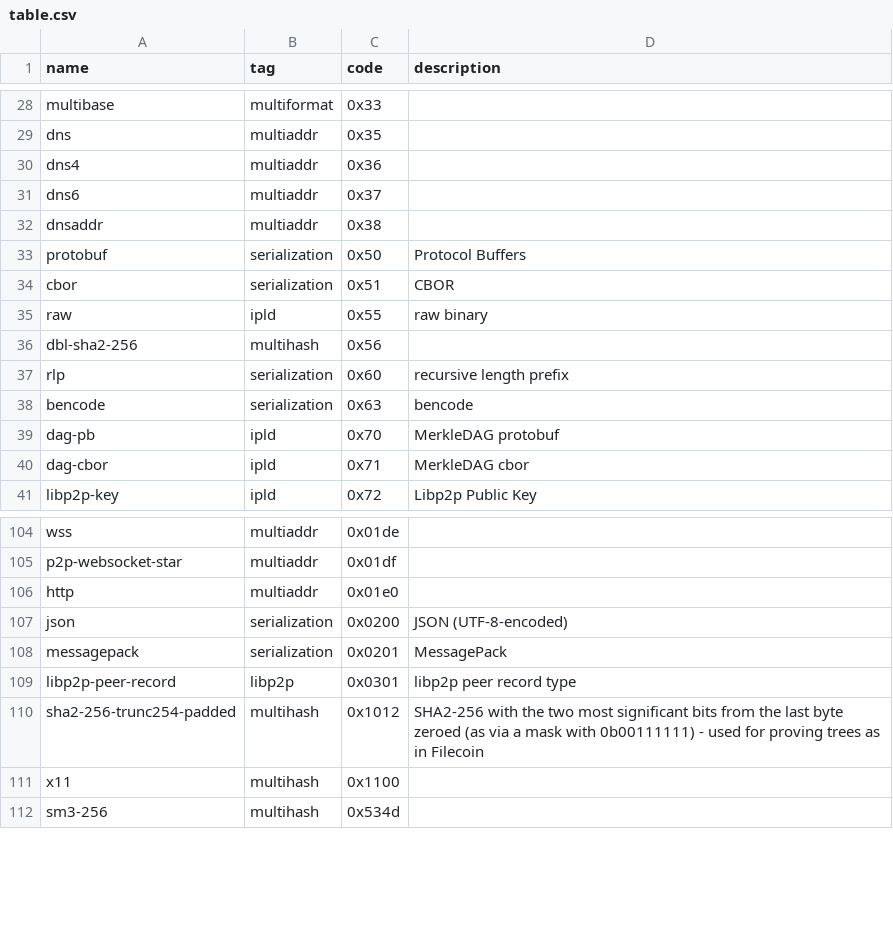
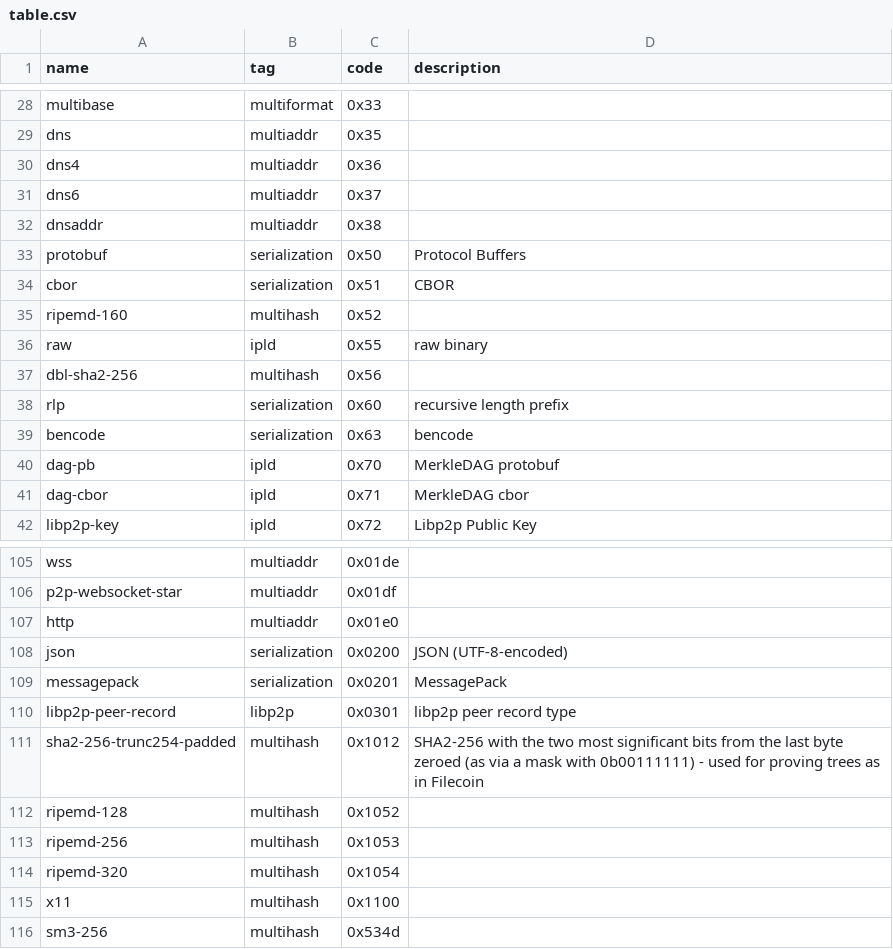
Before and after one commit to multiformats/multicodec, a CSV file: table.csv, drawn as a sheet; only a part is shown, gaps mark what is left out.

Commit message:
Update table.csv with ripemd definitions

```diff
--- a/table.csv
+++ b/table.csv
@@ -34,2 +34,3 @@ protobuf,                       serialization,  0x50,           Protocol Buffers
 cbor,                           serialization,  0x51,           CBOR
+ripemd-160,                     multihash,      0x52,
 raw,                            ipld,           0x55,           raw binary
@@ -110,2 +111,5 @@ libp2p-peer-record,             libp2p,         0x0301,         libp2p peer reco
 sha2-256-trunc254-padded,       multihash,      0x1012,         SHA2-256 with the two most significant bits from the last byte zeroed (as via a mask with 0b00111111) - used for proving trees as in Filecoin
+ripemd-128,                     multihash,      0x1052,
+ripemd-256,                     multihash,      0x1053,
+ripemd-320,                     multihash,      0x1054,
 x11,                            multihash,      0x1100,
```
